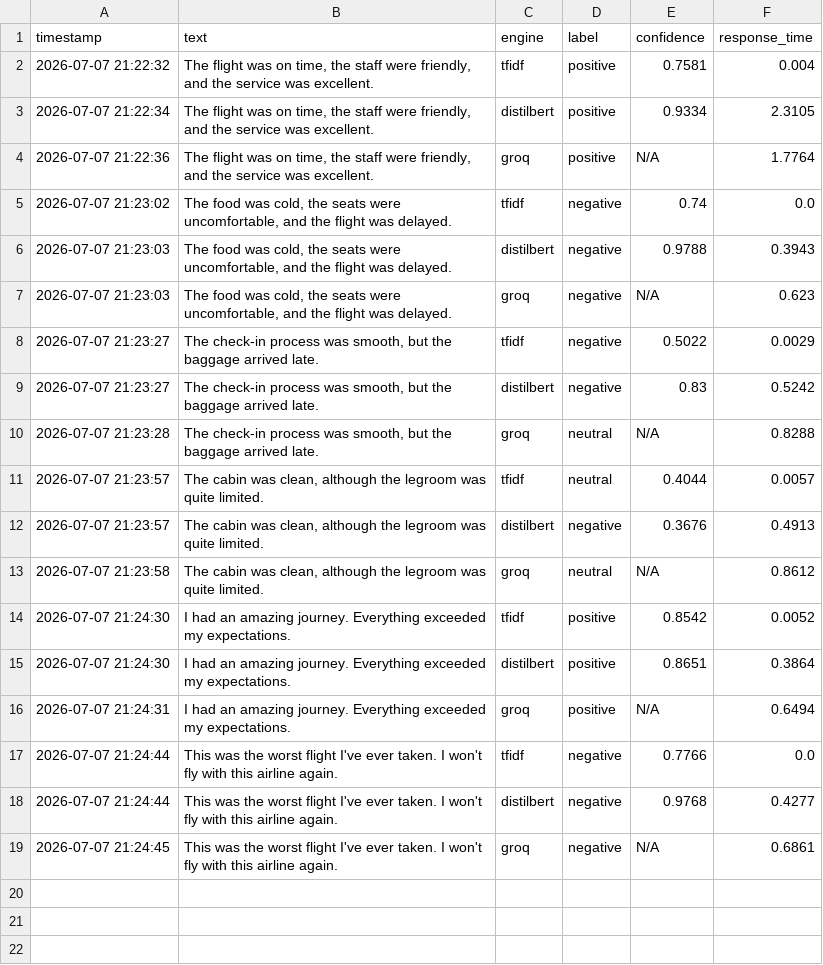
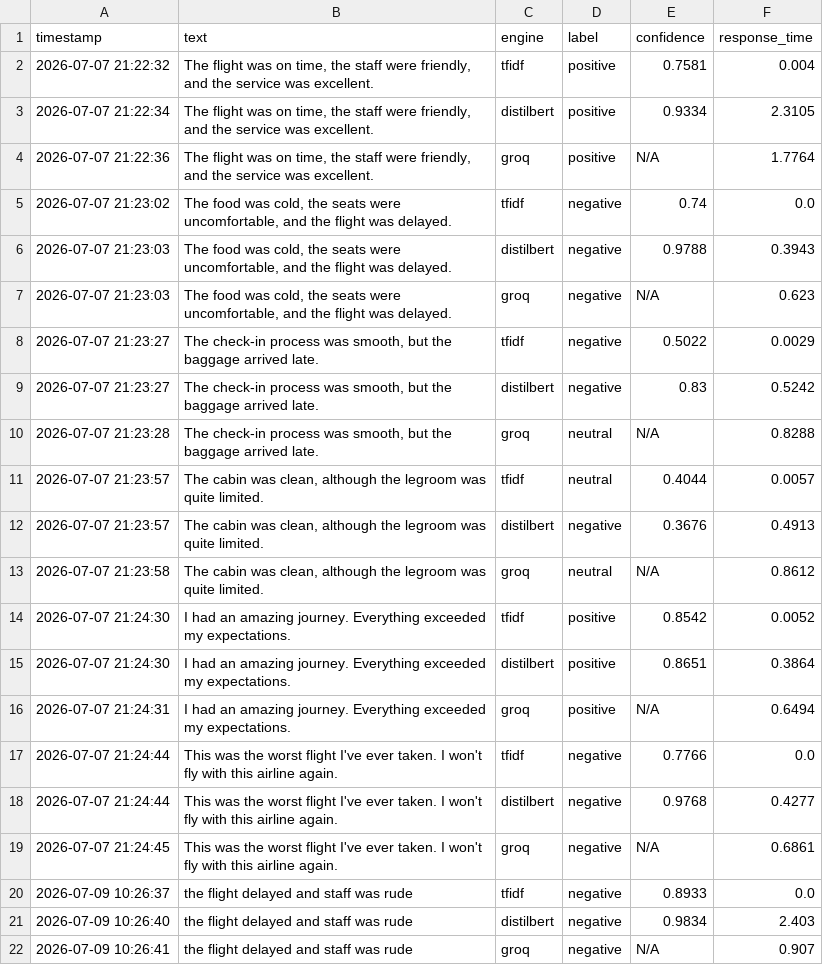
Before and after one commit to Kaviarasu55/multi-engine-sentiment-analysis, a CSV file: logs/predictions_log.csv, drawn as a sheet.

```diff
--- a/logs/predictions_log.csv
+++ b/logs/predictions_log.csv
@@ -19 +19,4 @@ timestamp,text,engine,label,confidence,response_time
 2026-07-07 21:24:45,This was the worst flight I've ever taken. I won't fly with this airline again.,groq,negative,N/A,0.6861
+2026-07-09 10:26:37,the flight delayed and staff was rude,tfidf,negative,0.8933,0.0
+2026-07-09 10:26:40,the flight delayed and staff was rude,distilbert,negative,0.9834,2.403
+2026-07-09 10:26:41,the flight delayed and staff was rude,groq,negative,N/A,0.907
```
Also changed, not shown: 4 other files.
